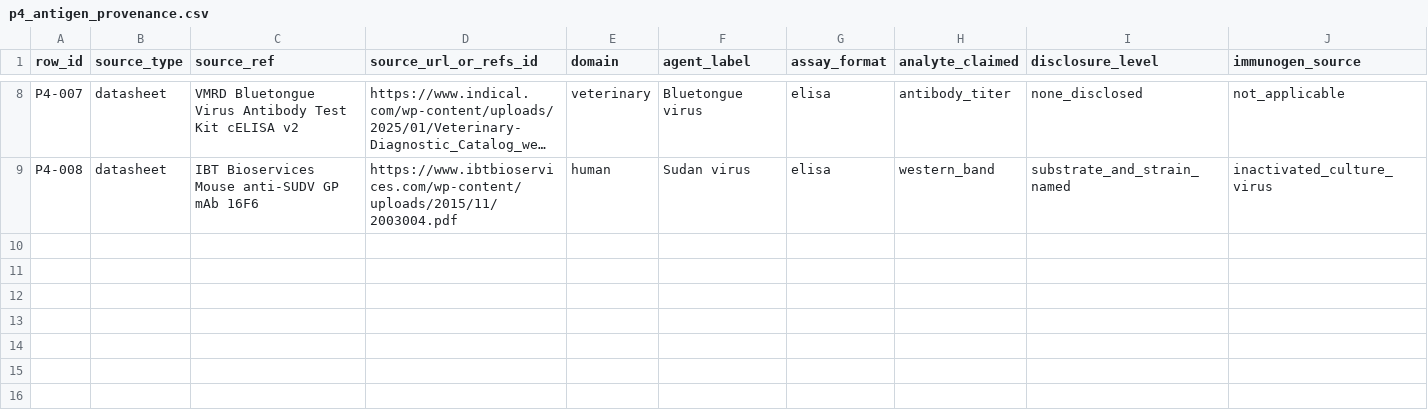
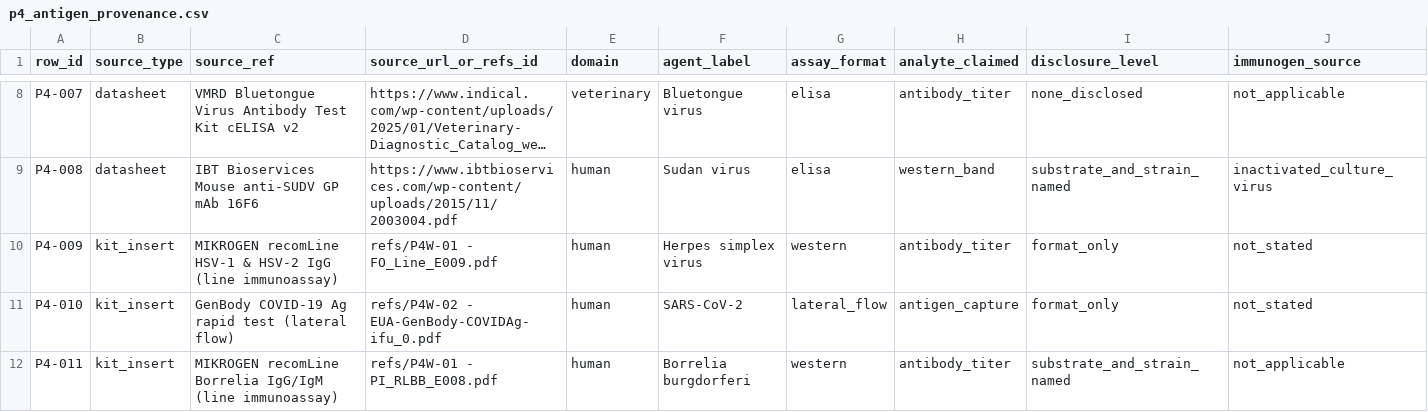
Before and after one commit to albert-mathews/serum-and-cytopathic-morphology, a CSV file: p4_serology_antigen/p4_antigen_provenance.csv, drawn as a sheet; only a part is shown, gaps mark what is left out; long unchanged cells end in …; rows hold the shown columns only; the diff names each change by its address in the sheet, - before the commit and + after, or states it on an @@ line.

```diff
--- a/p4_serology_antigen/p4_antigen_provenance.csv
+++ b/p4_serology_antigen/p4_antigen_provenance.csv
+row 10: P4-009 | kit_insert | MIKROGEN recomLine HSV-1 & HSV-2 IgG (line immunoassay) | refs/P4W-01 - FO_Line_E009.pdf | human | Herpes simplex virus | western | antibody_titer | format_only | not_stated
+row 11: P4-010 | kit_insert | GenBody COVID-19 Ag rapid test (lateral flow) | refs/P4W-02 - EUA-GenBody-COVIDAg-ifu_0.pdf | human | SARS-CoV-2 | lateral_flow | antigen_capture | format_only | not_stated
+row 12: P4-011 | kit_insert | MIKROGEN recomLine Borrelia IgG/IgM (line immunoassay) | refs/P4W-01 - PI_RLBB_E008.pdf | human | Borrelia burgdorferi | western | antibody_titer | substrate_and_strain_named | not_applicable
```
Also changed, not shown: 6 other files.
